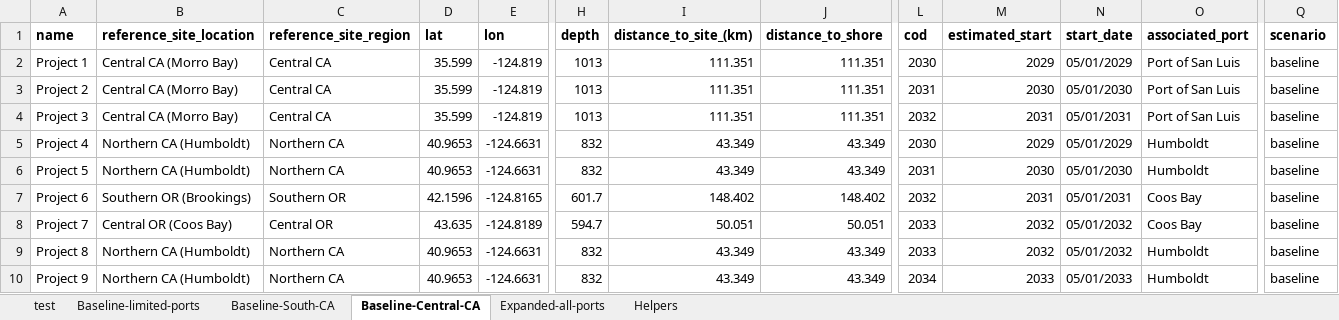
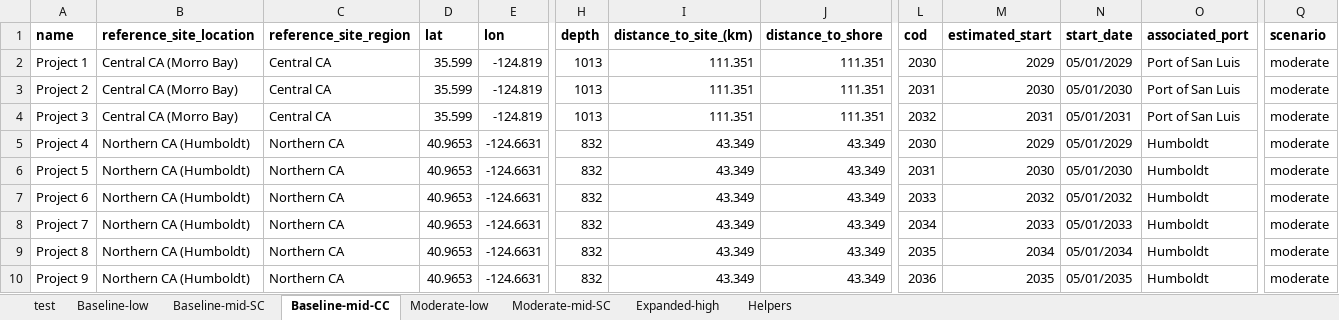
Before and after one commit to NREL/CORAL, an Excel workbook: analysis/library/pipeline/wc-pipeline.xlsx, sheet Baseline-mid-CC, drawn as a sheet; only a part is shown, gaps mark what is left out; values as stored, in another font and other column widths than the file's, no borders; the diff covers the shown part only; the diff names each change by its address in the sheet, - before the commit and + after, or states it on an @@ line.

Commit message:
new scenarios

```diff
--- a/analysis/library/pipeline/wc-pipeline.xlsx (sheet Baseline-mid-CC)
+++ b/analysis/library/pipeline/wc-pipeline.xlsx (sheet Baseline-mid-CC)
-sheet tab: Baseline-limited-ports
+sheet tab: Moderate-low
-sheet tab: Baseline-South-CA
+sheet tab: Moderate-mid-SC
-sheet tab: Baseline-Central-CA
+sheet tab: Baseline-mid-CC
-sheet tab: Expanded-all-ports
+sheet tab: Expanded-high
+sheet tab: Baseline-low
+sheet tab: Baseline-mid-SC
@@ sheet tab order changed: test | Baseline-low | Baseline-mid-SC | Baseline-mid-CC | Moderate-low | Moderate-mid-SC | Expanded-high | Helpers @@
-Q2:Q10 (scenario): baseline
+Q2:Q10 (scenario): moderate
-B7 (reference_site_location): Southern OR (Brookings)
+B7 (reference_site_location): Northern CA (Humboldt)
-C7 (reference_site_region): Southern OR
+C7 (reference_site_region): Northern CA
-D7 (lat): 42.1596
+D7 (lat): 40.9653
-E7 (lon): -124.8165
+E7 (lon): -124.6631
-H7 (depth): 601.7
+H7 (depth): 832
-I7 (distance_to_site_(km)): 148.402
+I7 (distance_to_site_(km)): 43.349
-J7 (distance_to_shore): 148.402
+J7 (distance_to_shore): 43.349
-L7 (cod): 2032
+L7 (cod): 2033
-M7 (estimated_start): 2031
+M7 (estimated_start): 2032
-N7 (start_date): 05/01/2031
+N7 (start_date): 05/01/2032
-O7:O8 (associated_port): Coos Bay
+O7:O8 (associated_port): Humboldt
-B8 (reference_site_location): Central OR (Coos Bay)
+B8 (reference_site_location): Northern CA (Humboldt)
-C8 (reference_site_region): Central OR
+C8 (reference_site_region): Northern CA
-D8 (lat): 43.635
+D8 (lat): 40.9653
-E8 (lon): -124.8189
+E8 (lon): -124.6631
-H8 (depth): 594.7
+H8 (depth): 832
-I8 (distance_to_site_(km)): 50.051
+I8 (distance_to_site_(km)): 43.349
-J8 (distance_to_shore): 50.051
+J8 (distance_to_shore): 43.349
-L8 (cod): 2033
+L8 (cod): 2034
-M8 (estimated_start): 2032
+M8 (estimated_start): 2033
-N8 (start_date): 05/01/2032
+N8 (start_date): 05/01/2033
-L9 (cod): 2033
+L9 (cod): 2035
-M9 (estimated_start): 2032
+M9 (estimated_start): 2034
-N9 (start_date): 05/01/2032
+N9 (start_date): 05/01/2034
-L10 (cod): 2034
+L10 (cod): 2036
-M10 (estimated_start): 2033
+M10 (estimated_start): 2035
-N10 (start_date): 05/01/2033
+N10 (start_date): 05/01/2035
```
Also changed, not shown: 10 removed rows and 56 edited cells elsewhere in this sheet, sheet Helpers, formulas that keep their value, analysis/library/investments/scenario-investments.xlsx, analysis/results/cumulative-capacity.xlsx, 55 other files.
